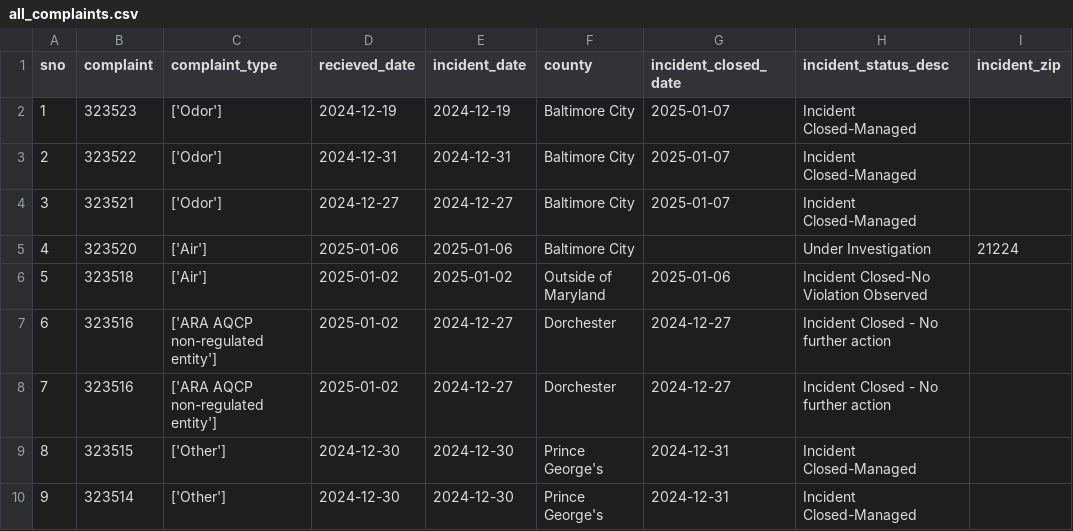
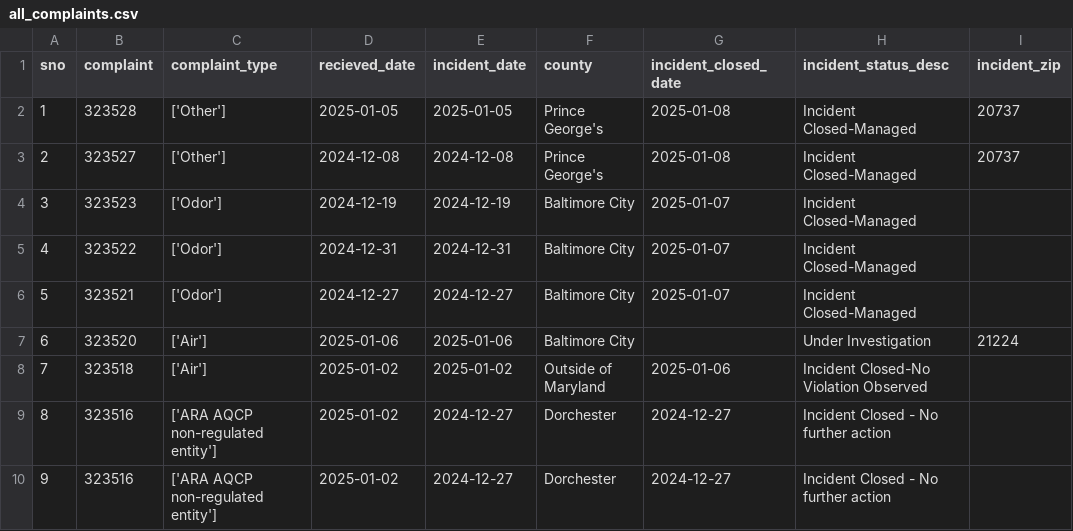
Before and after one commit to sandrafish/live-nicar-pipeline, a CSV file: exported_data/all_complaints.csv, drawn as a sheet; only a part is shown; the shorter side is filled out with more unchanged rows; addresses are those after the commit; the diff names each change by its address in the sheet, - before the commit and + after, or states it on an @@ line.

```diff
--- a/exported_data/all_complaints.csv
+++ b/exported_data/all_complaints.csv
+row 2: 1 | 323528 | ['Other'] | 2025-01-05 | 2025-01-05 | Prince George's | 2025-01-08 | Incident Closed-Managed | 20737
+row 3: 2 | 323527 | ['Other'] | 2024-12-08 | 2024-12-08 | Prince George's | 2025-01-08 | Incident Closed-Managed | 20737
@@ column A (sno) renumbered from row 4 down @@
```
Also changed, not shown: exported_data/complaint_type_frequency.csv, exported_data/invalid_counties.csv, 1 other file.
